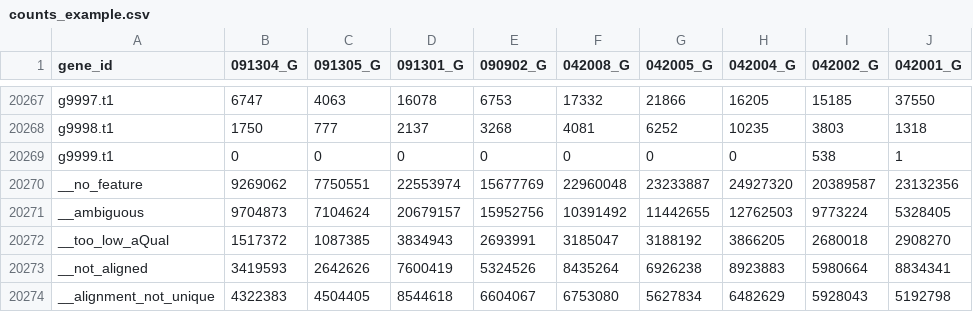
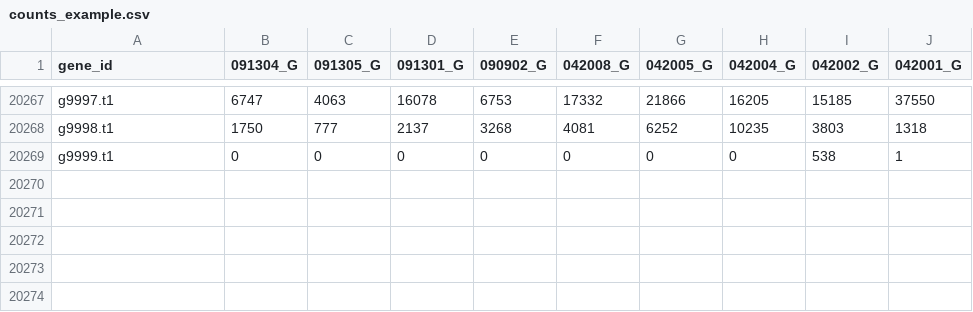
Before and after one commit to rkeatinggodfrey/ENY2890, a CSV file: 05_DGE/counts_example.csv, drawn as a sheet; only a part is shown, gaps mark what is left out; the diff names each change by its address in the sheet, - before the commit and + after, or states it on an @@ line.

```diff
--- a/05_DGE/counts_example.csv
+++ b/05_DGE/counts_example.csv
-row 20270: __no_feature | 9269062 | 7750551 | 22553974 | 15677769 | 22960048 | 23233887 | 24927320 | 20389587 | 23132356
-row 20271: __ambiguous | 9704873 | 7104624 | 20679157 | 15952756 | 10391492 | 11442655 | 12762503 | 9773224 | 5328405
-row 20272: __too_low_aQual | 1517372 | 1087385 | 3834943 | 2693991 | 3185047 | 3188192 | 3866205 | 2680018 | 2908270
-row 20273: __not_aligned | 3419593 | 2642626 | 7600419 | 5324526 | 8435264 | 6926238 | 8923883 | 5980664 | 8834341
-row 20274: __alignment_not_unique | 4322383 | 4504405 | 8544618 | 6604067 | 6753080 | 5627834 | 6482629 | 5928043 | 5192798
```
Also changed, not shown: 4 other files.
